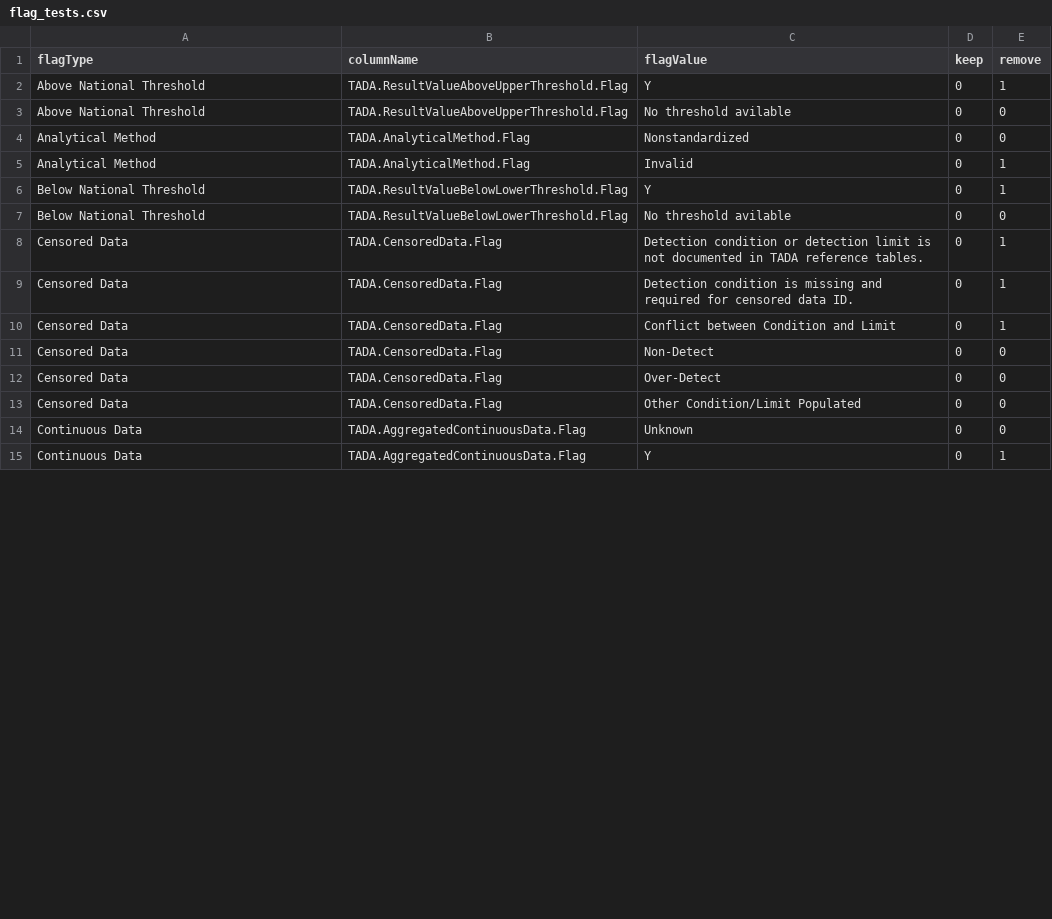
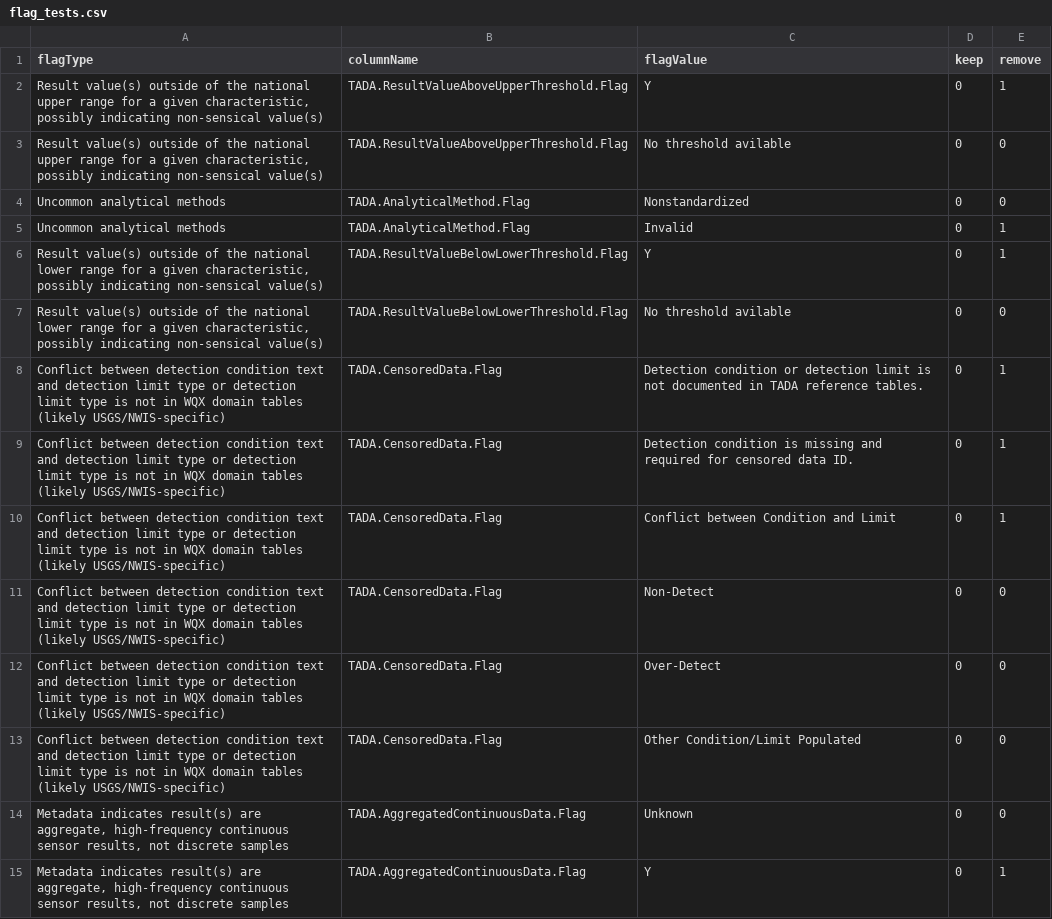
Before and after one commit to USEPA-clone/TADAShiny, a CSV file: inst/flag_tests.csv, drawn as a sheet; only a part is shown; the diff covers the shown part only.

Commit message:
small changes
- overview refresh is now cleaner
- flag prompts are now flag names so easier to understand why things have been removed.

```diff
--- a/inst/flag_tests.csv
+++ b/inst/flag_tests.csv
@@ -1,15 +1,15 @@
 flagType,columnName,flagValue,keep,remove
-Above National Threshold,TADA.ResultValueAboveUpperThreshold.Flag,Y,0,1
-Above National Threshold,TADA.ResultValueAboveUpperThreshold.Flag,No threshold avilable,0,0
-Analytical Method,TADA.AnalyticalMethod.Flag,Nonstandardized,0,0
-Analytical Method,TADA.AnalyticalMethod.Flag,Invalid,0,1
-Below National Threshold,TADA.ResultValueBelowLowerThreshold.Flag,Y,0,1
-Below National Threshold,TADA.ResultValueBelowLowerThreshold.Flag,No threshold avilable,0,0
-Censored Data,TADA.CensoredData.Flag,Detection condition or detection limit is not documented in TADA reference tables.,0,1
-Censored Data,TADA.CensoredData.Flag,Detection condition is missing and required for censored data ID.,0,1
-Censored Data,TADA.CensoredData.Flag,Conflict between Condition and Limit,0,1
-Censored Data,TADA.CensoredData.Flag,Non-Detect,0,0
-Censored Data,TADA.CensoredData.Flag,Over-Detect,0,0
-Censored Data,TADA.CensoredData.Flag,Other Condition/Limit Populated,0,0
-Continuous Data,TADA.AggregatedContinuousData.Flag,Unknown,0,0
-Continuous Data,TADA.AggregatedContinuousData.Flag,Y,0,1
+"Result value(s) outside of the national upper range for a given characteristic, possibly indicating non-sensical value(s)",TADA.ResultValueAboveUpperThreshold.Flag,Y,0,1
+"Result value(s) outside of the national upper range for a given characteristic, possibly indicating non-sensical value(s)",TADA.ResultValueAboveUpperThreshold.Flag,No threshold avilable,0,0
+Uncommon analytical methods,TADA.AnalyticalMethod.Flag,Nonstandardized,0,0
+Uncommon analytical methods,TADA.AnalyticalMethod.Flag,Invalid,0,1
+"Result value(s) outside of the national lower range for a given characteristic, possibly indicating non-sensical value(s)",TADA.ResultValueBelowLowerThreshold.Flag,Y,0,1
+"Result value(s) outside of the national lower range for a given characteristic, possibly indicating non-sensical value(s)",TADA.ResultValueBelowLowerThreshold.Flag,No threshold avilable,0,0
+Conflict between detection condition text and detection limit type or detection limit type is not in WQX domain tables (likely USGS/NWIS-specific) ,TADA.CensoredData.Flag,Detection condition or detection limit is not documented in TADA reference tables.,0,1
+Conflict between detection condition text and detection limit type or detection limit type is not in WQX domain tables (likely USGS/NWIS-specific) ,TADA.CensoredData.Flag,Detection condition is missing and required for censored data ID.,0,1
+Conflict between detection condition text and detection limit type or detection limit type is not in WQX domain tables (likely USGS/NWIS-specific) ,TADA.CensoredData.Flag,Conflict between Condition and Limit,0,1
+Conflict between detection condition text and detection limit type or detection limit type is not in WQX domain tables (likely USGS/NWIS-specific) ,TADA.CensoredData.Flag,Non-Detect,0,0
+Conflict between detection condition text and detection limit type or detection limit type is not in WQX domain tables (likely USGS/NWIS-specific) ,TADA.CensoredData.Flag,Over-Detect,0,0
+Conflict between detection condition text and detection limit type or detection limit type is not in WQX domain tables (likely USGS/NWIS-specific) ,TADA.CensoredData.Flag,Other Condition/Limit Populated,0,0
+"Metadata indicates result(s) are aggregate, high-frequency continuous sensor results, not discrete samples",TADA.AggregatedContinuousData.Flag,Unknown,0,0
+"Metadata indicates result(s) are aggregate, high-frequency continuous sensor results, not discrete samples",TADA.AggregatedContinuousData.Flag,Y,0,1
```
Also changed, not shown: 3 removed rows and 32 edited cells elsewhere in this file, inst/flag_prompts.csv, 3 other files.
